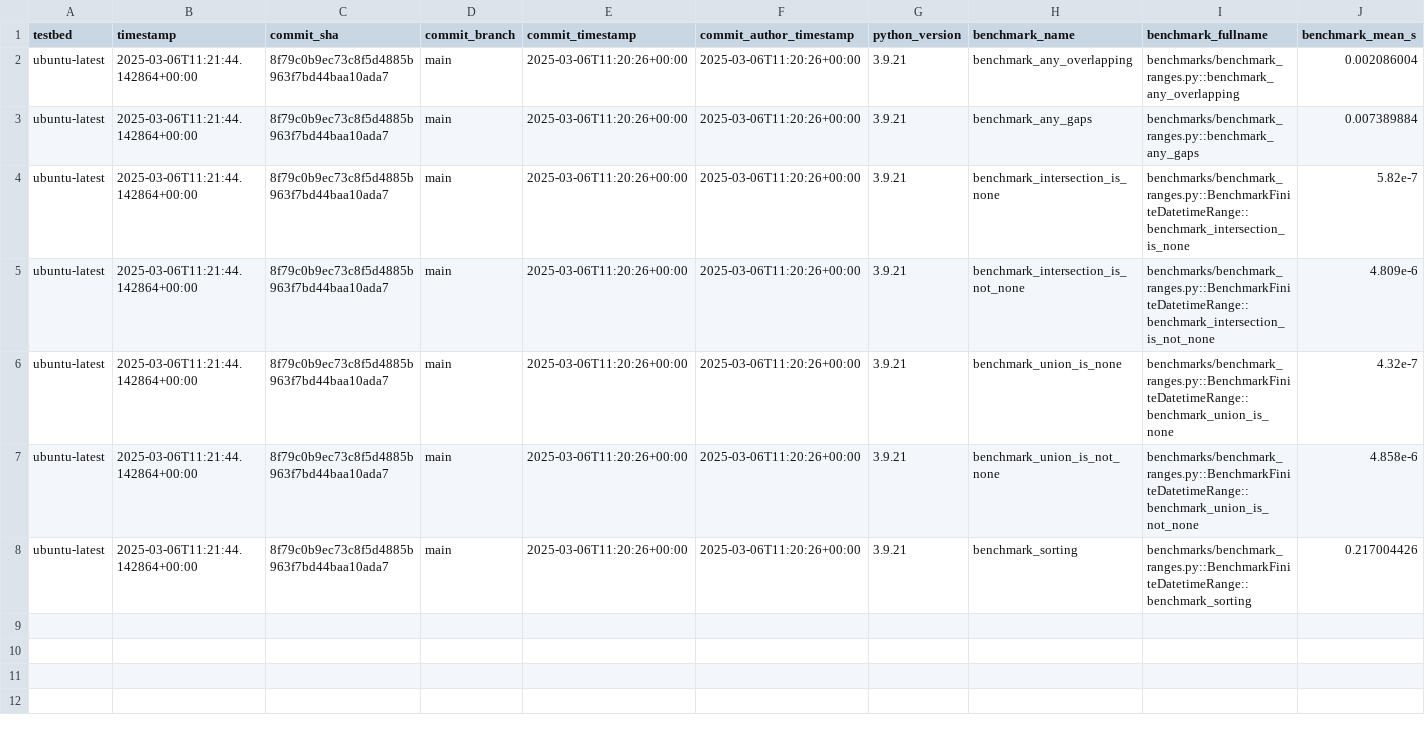
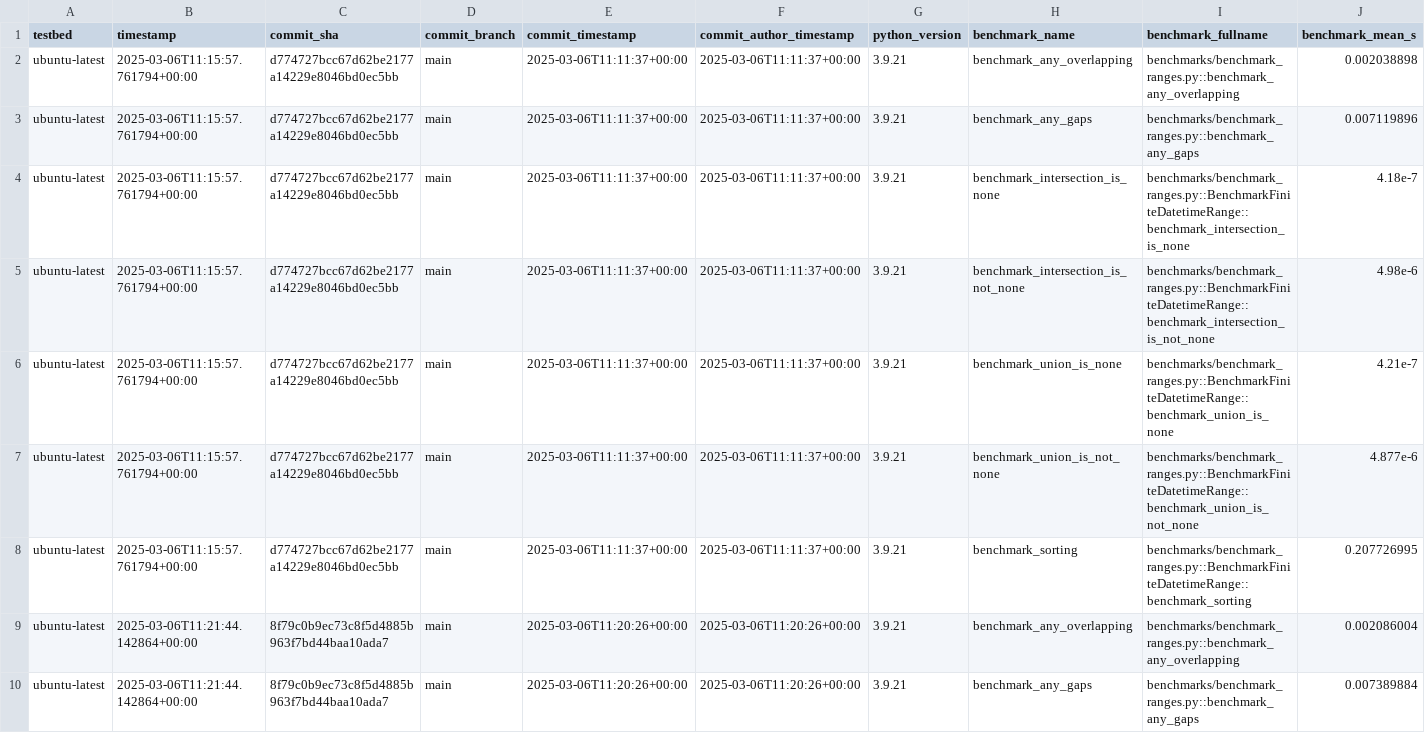
Before and after one commit to octoenergy/xocto, a CSV file: benchmarks.csv (was uncollected/fe54ed60-16c4-44ec-b028-9dd727c0ce9c.csv), drawn as a sheet; only a part is shown; the shorter side is filled out with more unchanged rows; rows hold the shown columns only; the diff names each change by its address in the sheet, - before the commit and + after, or states it on an @@ line.

```diff
--- a/uncollected/fe54ed60-16c4-44ec-b028-9dd727c0ce9c.csv
+++ b/benchmarks.csv
+row 2: ubuntu-latest | 2025-03-06T11:15:57.761794+00:00 | d774727bcc67d62be2177a14229e8046bd0ec5bb | main | 2025-03-06T11:11:37+00:00 | 2025-03-06T11:11:37+00:00 | 3.9.21 | benchmark_any_overlapping | benchmarks/benchmark_ranges.py::benchmark_any_overlapping | 0.002038898
+row 3: ubuntu-latest | 2025-03-06T11:15:57.761794+00:00 | d774727bcc67d62be2177a14229e8046bd0ec5bb | main | 2025-03-06T11:11:37+00:00 | 2025-03-06T11:11:37+00:00 | 3.9.21 | benchmark_any_gaps | benchmarks/benchmark_ranges.py::benchmark_any_gaps | 0.007119896
+row 4: ubuntu-latest | 2025-03-06T11:15:57.761794+00:00 | d774727bcc67d62be2177a14229e8046bd0ec5bb | main | 2025-03-06T11:11:37+00:00 | 2025-03-06T11:11:37+00:00 | 3.9.21 | benchmark_intersection_is_none | benchmarks/benchmark_ranges.py::BenchmarkFiniteDatetimeRange::benchmark_intersection_is_none | 4.18e-7
+row 5: ubuntu-latest | 2025-03-06T11:15:57.761794+00:00 | d774727bcc67d62be2177a14229e8046bd0ec5bb | main | 2025-03-06T11:11:37+00:00 | 2025-03-06T11:11:37+00:00 | 3.9.21 | benchmark_intersection_is_not_none | benchmarks/benchmark_ranges.py::BenchmarkFiniteDatetimeRange::benchmark_intersection_is_not_none | 4.98e-6
+row 6: ubuntu-latest | 2025-03-06T11:15:57.761794+00:00 | d774727bcc67d62be2177a14229e8046bd0ec5bb | main | 2025-03-06T11:11:37+00:00 | 2025-03-06T11:11:37+00:00 | 3.9.21 | benchmark_union_is_none | benchmarks/benchmark_ranges.py::BenchmarkFiniteDatetimeRange::benchmark_union_is_none | 4.21e-7
+row 7: ubuntu-latest | 2025-03-06T11:15:57.761794+00:00 | d774727bcc67d62be2177a14229e8046bd0ec5bb | main | 2025-03-06T11:11:37+00:00 | 2025-03-06T11:11:37+00:00 | 3.9.21 | benchmark_union_is_not_none | benchmarks/benchmark_ranges.py::BenchmarkFiniteDatetimeRange::benchmark_union_is_not_none | 4.877e-6
+row 8: ubuntu-latest | 2025-03-06T11:15:57.761794+00:00 | d774727bcc67d62be2177a14229e8046bd0ec5bb | main | 2025-03-06T11:11:37+00:00 | 2025-03-06T11:11:37+00:00 | 3.9.21 | benchmark_sorting | benchmarks/benchmark_ranges.py::BenchmarkFiniteDatetimeRange::benchmark_sorting | 0.207726995
```
Also changed, not shown: 1 other file.
